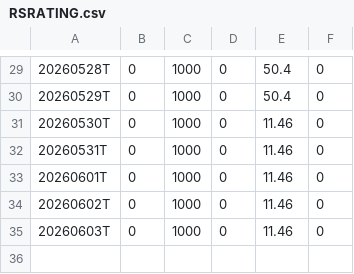
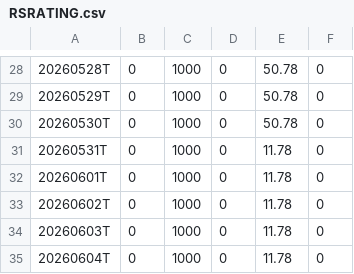
Before and after one commit to OzanTM/RS-LG, a CSV file: output/RSRATING.csv, drawn as a sheet; only a part is shown, gaps mark what is left out; the diff covers the shown part only.

```diff
--- a/output/RSRATING.csv
+++ b/output/RSRATING.csv
@@ -29,7 +28,8 @@
-20260528T,0,1000,0,50.4,0
-20260529T,0,1000,0,50.4,0
-20260530T,0,1000,0,11.46,0
-20260531T,0,1000,0,11.46,0
-20260601T,0,1000,0,11.46,0
-20260602T,0,1000,0,11.46,0
-20260603T,0,1000,0,11.46,0
+20260528T,0,1000,0,50.78,0
+20260529T,0,1000,0,50.78,0
+20260530T,0,1000,0,50.78,0
+20260531T,0,1000,0,11.78,0
+20260601T,0,1000,0,11.78,0
+20260602T,0,1000,0,11.78,0
+20260603T,0,1000,0,11.78,0
+20260604T,0,1000,0,11.78,0
```
Also changed, not shown: 1 removed row and 27 edited cells elsewhere in this file, output/RSRATING_SECTORS_combo.csv, output/rs_industries.csv, 11 other files.
